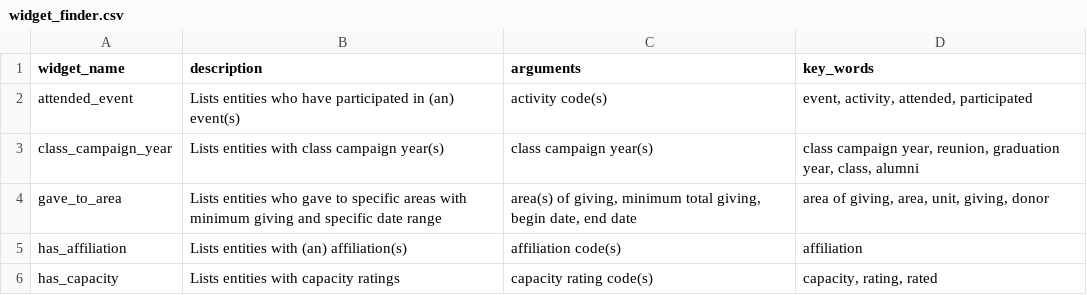
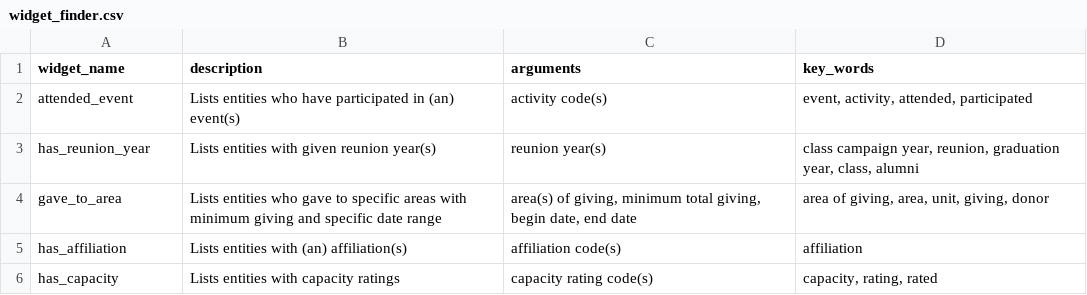
Before and after one commit to kdecker-berkeley/discoveryengine, a CSV file: inst/extdata/widget_finder.csv, drawn as a sheet; only a part is shown.

Commit message:
change name from class_campaign_year to has_reunion_year

```diff
--- a/inst/extdata/widget_finder.csv
+++ b/inst/extdata/widget_finder.csv
@@ -2,3 +2,3 @@ widget_name,description,arguments,key_words
 attended_event,Lists entities who have participated in (an) event(s),activity code(s),"event, activity, attended, participated"
-class_campaign_year,Lists entities with class campaign year(s),class campaign year(s),"class campaign year, reunion, graduation year, class, alumni"
+has_reunion_year,Lists entities with given reunion year(s),reunion year(s),"class campaign year, reunion, graduation year, class, alumni"
 gave_to_area,Lists entities who gave to specific areas with minimum giving and specific date range,"area(s) of giving, minimum total giving, begin date, end date","area of giving, area, unit, giving, donor"
```
Also changed, not shown: 7 other files.
